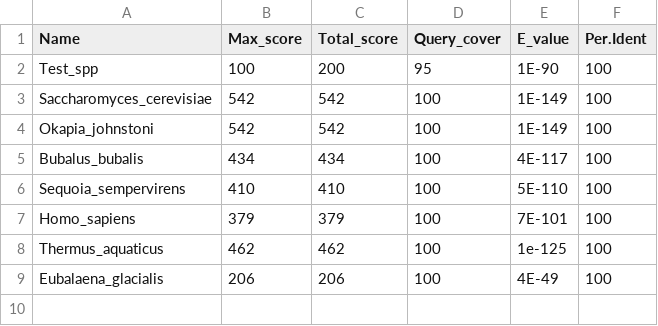
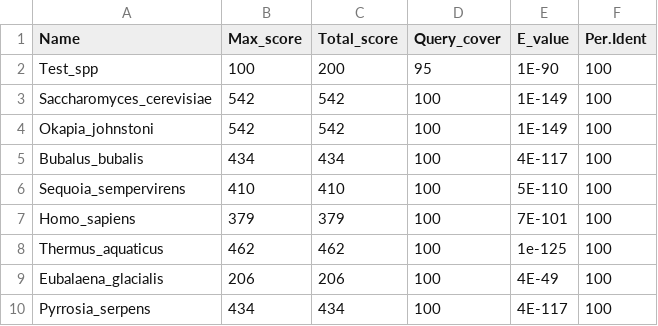
Before and after one commit to akijarl/LIF659_genbioinfo_23, a CSV file: BLAST_results.csv, drawn as a sheet; the diff names each change by its address in the sheet, - before the commit and + after, or states it on an @@ line.

Commit message:
Update BLAST_results.csv
Add Test results for SeqE

```diff
--- a/BLAST_results.csv
+++ b/BLAST_results.csv
+row 10: Pyrrosia_serpens | 434 | 434 | 100 | 4E-117 | 100
```
